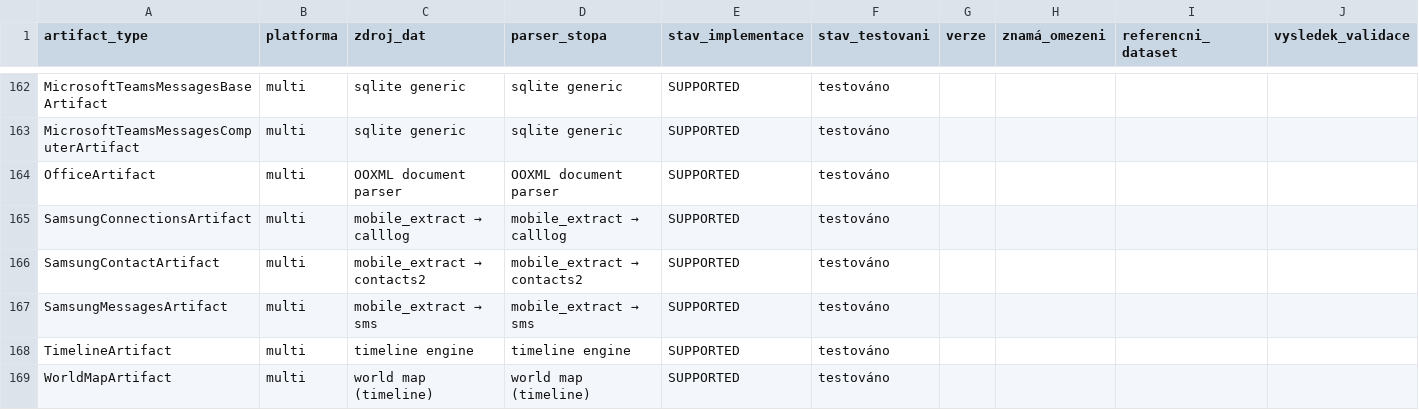
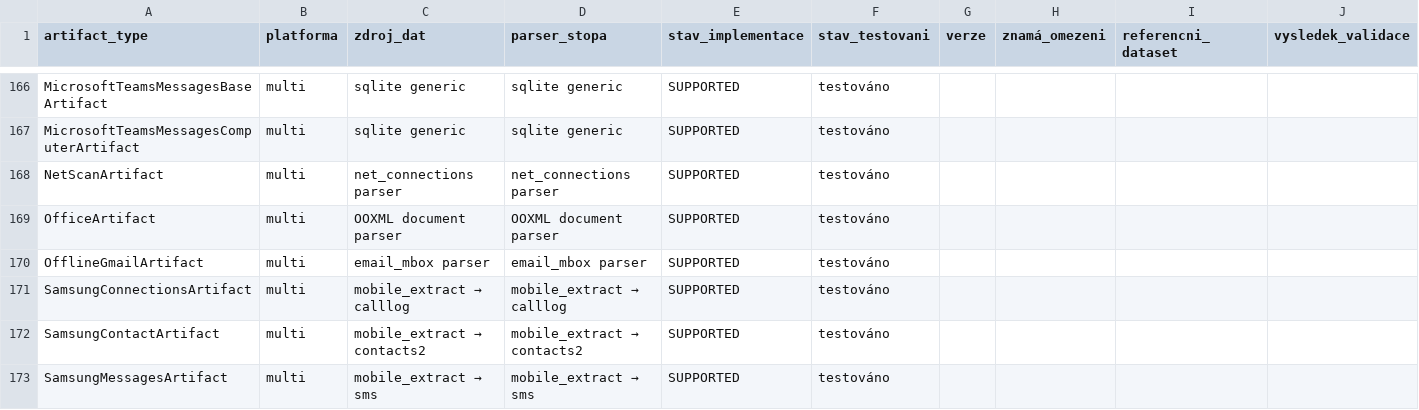
Before and after one commit to Mirutomaru/stopa, a CSV file: STOPA_COVERAGE_MATRIX.csv, drawn as a sheet; only a part is shown, gaps mark what is left out; the shorter side is filled out with more unchanged rows; the diff covers the shown part only.

Commit message:
feat(artifacts): ETAPA B vlna 1 — port AXIOM extraktorů (email, WiFi, ScheduledTasks, netstat, Clipboard, SID) + 76 testů

```diff
--- a/STOPA_COVERAGE_MATRIX.csv
+++ b/STOPA_COVERAGE_MATRIX.csv
@@ -163,3 +167,5 @@ MicrosoftTeamsMessagesBaseArtifact,multi,sqlite generic,sqlite generic,SUPPORTED
 MicrosoftTeamsMessagesComputerArtifact,multi,sqlite generic,sqlite generic,SUPPORTED,testováno,,,,
+NetScanArtifact,multi,net_connections parser,net_connections parser,SUPPORTED,testováno,,,,
 OfficeArtifact,multi,OOXML document parser,OOXML document parser,SUPPORTED,testováno,,,,
+OfflineGmailArtifact,multi,email_mbox parser,email_mbox parser,SUPPORTED,testováno,,,,
 SamsungConnectionsArtifact,multi,mobile_extract → calllog,mobile_extract → calllog,SUPPORTED,testováno,,,,
```
Also changed, not shown: 9 added rows and 11 removed rows elsewhere in this file, 20 other files.
